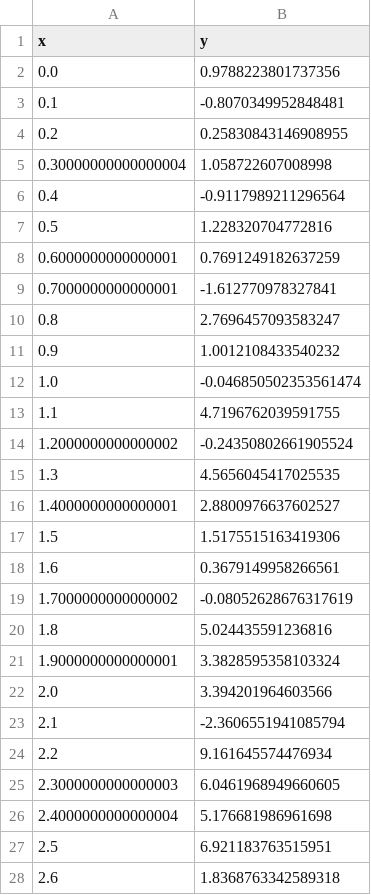
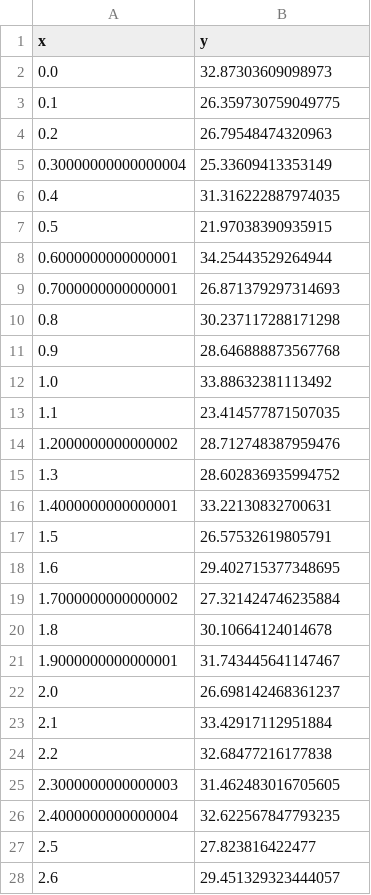
Before and after one commit to sunnypwang/mwa_workshop, a CSV file: data3.csv, drawn as a sheet; only a part is shown; the diff covers the shown part only.

```diff
--- a/data3.csv
+++ b/data3.csv
@@ -1,28 +1,28 @@
 x,y
-0.0,0.9788223801737356
-0.1,-0.8070349952848481
-0.2,0.25830843146908955
-0.30000000000000004,1.058722607008998
-0.4,-0.9117989211296564
-0.5,1.228320704772816
-0.6000000000000001,0.7691249182637259
-0.7000000000000001,-1.612770978327841
-0.8,2.7696457093583247
-0.9,1.0012108433540232
-1.0,-0.046850502353561474
-1.1,4.7196762039591755
-1.2000000000000002,-0.24350802661905524
-1.3,4.5656045417025535
-1.4000000000000001,2.8800976637602527
-1.5,1.5175515163419306
-1.6,0.3679149958266561
-1.7000000000000002,-0.08052628676317619
-1.8,5.024435591236816
-1.9000000000000001,3.3828595358103324
-2.0,3.394201964603566
-2.1,-2.3606551941085794
-2.2,9.161645574476934
-2.3000000000000003,6.0461968949660605
-2.4000000000000004,5.176681986961698
-2.5,6.921183763515951
-2.6,1.8368763342589318
+0.0,32.87303609098973
+0.1,26.359730759049775
+0.2,26.79548474320963
+0.30000000000000004,25.33609413353149
+0.4,31.316222887974035
+0.5,21.97038390935915
+0.6000000000000001,34.25443529264944
+0.7000000000000001,26.871379297314693
+0.8,30.237117288171298
+0.9,28.646888873567768
+1.0,33.88632381113492
+1.1,23.414577871507035
+1.2000000000000002,28.712748387959476
+1.3,28.602836935994752
+1.4000000000000001,33.22130832700631
+1.5,26.57532619805791
+1.6,29.402715377348695
+1.7000000000000002,27.321424746235884
+1.8,30.10664124014678
+1.9000000000000001,31.743445641147467
+2.0,26.698142468361237
+2.1,33.42917112951884
+2.2,32.68477216177838
+2.3000000000000003,31.462483016705605
+2.4000000000000004,32.622567847793235
+2.5,27.823816422477
+2.6,29.451329323444057
```
Also changed, not shown: 73 edited cells elsewhere in this file, data1.csv, data2.csv.
